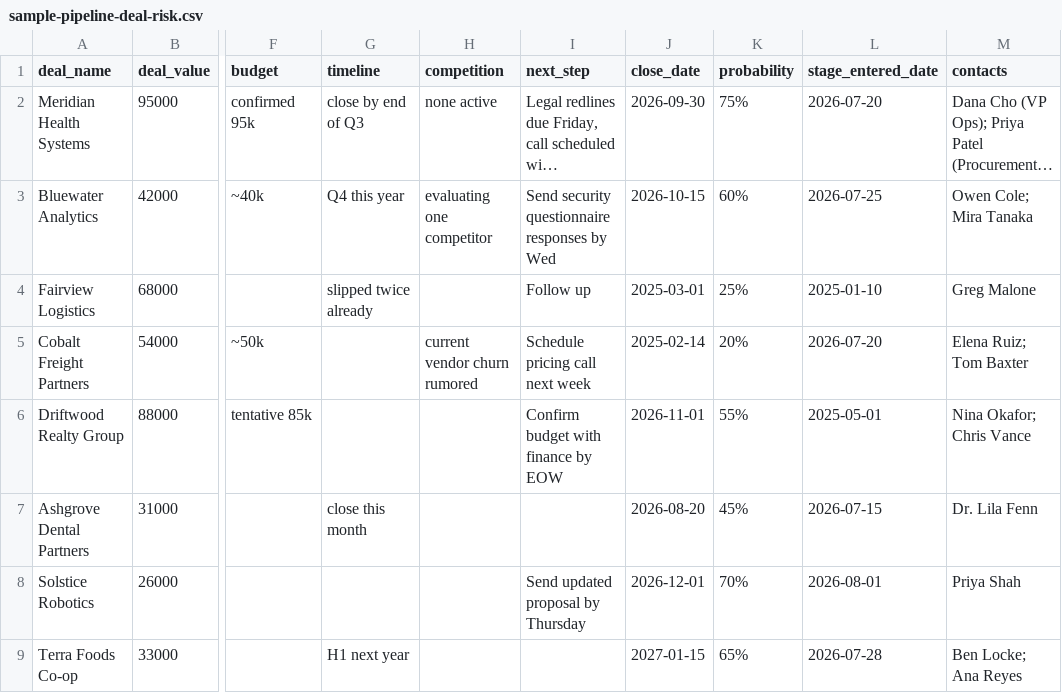
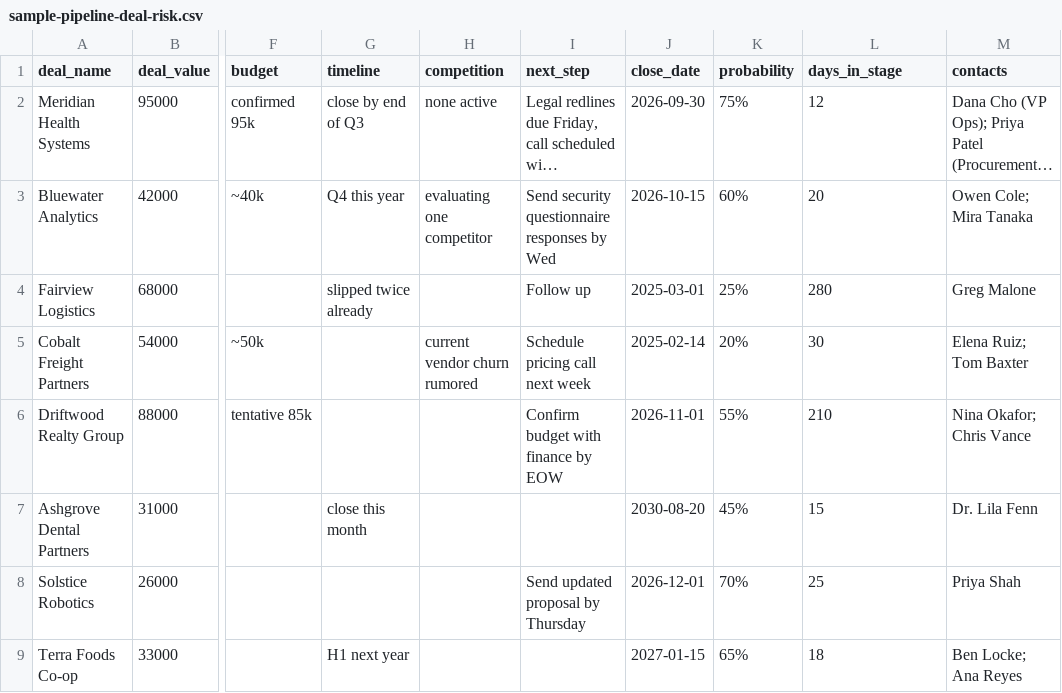
Before and after one commit to zime-ai/zime-gtm-skills, a CSV file: skills/deal-risk-digest/assets/sample-pipeline-deal-risk.csv, drawn as a sheet; only a part is shown, gaps mark what is left out; long unchanged cells end in …; the diff names each change by its address in the sheet, - before the commit and + after, or states it on an @@ line.

Commit message:
deal-risk-digest sample: use a fixed days_in_stage so the eval stays true over time (#75)

```diff
--- a/skills/deal-risk-digest/assets/sample-pipeline-deal-risk.csv
+++ b/skills/deal-risk-digest/assets/sample-pipeline-deal-risk.csv
-L1: stage_entered_date
+L1: days_in_stage
-L2 (days_in_stage): 2026-07-20
+L2 (days_in_stage): 12
-L3 (days_in_stage): 2026-07-25
+L3 (days_in_stage): 20
-L4 (days_in_stage): 2025-01-10
+L4 (days_in_stage): 280
-L5 (days_in_stage): 2026-07-20
+L5 (days_in_stage): 30
-L6 (days_in_stage): 2025-05-01
+L6 (days_in_stage): 210
-J7 (close_date): 2026-08-20
+J7 (close_date): 2030-08-20
-L7 (days_in_stage): 2026-07-15
+L7 (days_in_stage): 15
-L8 (days_in_stage): 2026-08-01
+L8 (days_in_stage): 25
-L9 (days_in_stage): 2026-07-28
+L9 (days_in_stage): 18
```
Also changed, not shown: 1 other file.
